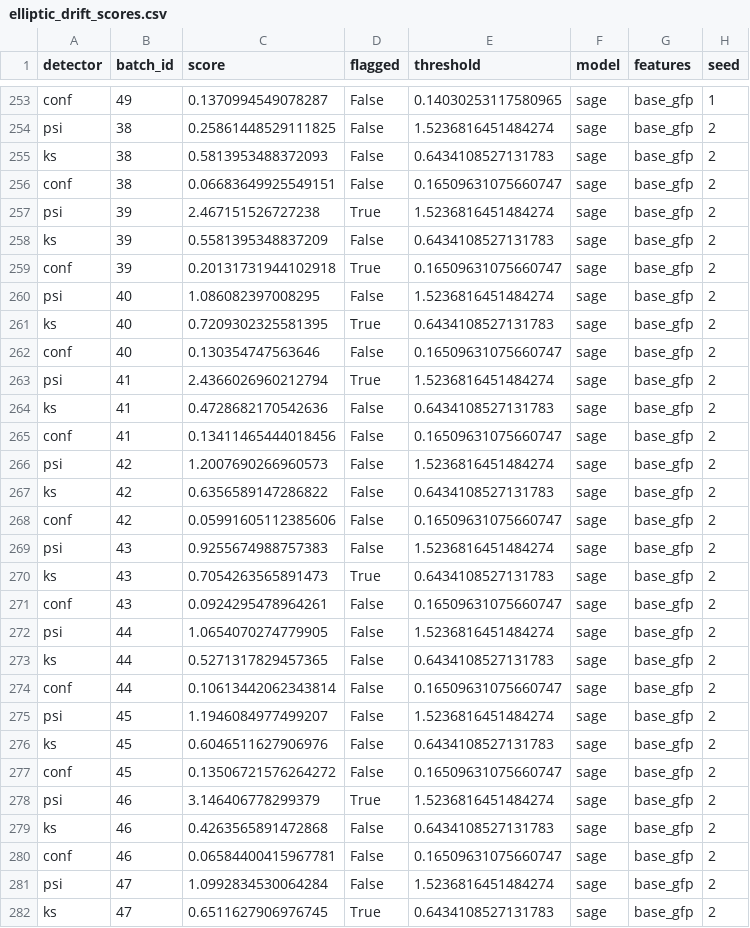
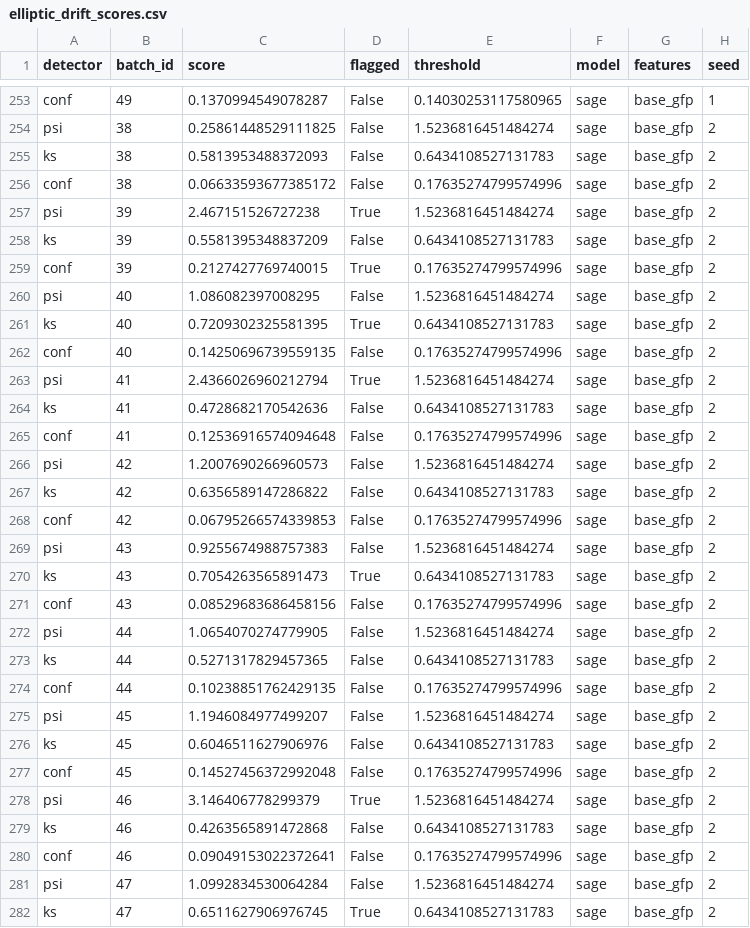
Before and after one commit to Abhinawap/mulegraph, a CSV file: report/tables/elliptic_drift_scores.csv, drawn as a sheet; only a part is shown, gaps mark what is left out; the diff covers the shown part only.

```diff
--- a/report/tables/elliptic_drift_scores.csv
+++ b/report/tables/elliptic_drift_scores.csv
@@ -255,27 +255,27 @@ psi,38,0.25861448529111825,False,1.5236816451484274,sage,base_gfp,2
 ks,38,0.5813953488372093,False,0.6434108527131783,sage,base_gfp,2
-conf,38,0.06683649925549151,False,0.16509631075660747,sage,base_gfp,2
+conf,38,0.06633593677385172,False,0.17635274799574996,sage,base_gfp,2
 psi,39,2.467151526727238,True,1.5236816451484274,sage,base_gfp,2
 ks,39,0.5581395348837209,False,0.6434108527131783,sage,base_gfp,2
-conf,39,0.20131731944102918,True,0.16509631075660747,sage,base_gfp,2
+conf,39,0.2127427769740015,True,0.17635274799574996,sage,base_gfp,2
 psi,40,1.086082397008295,False,1.5236816451484274,sage,base_gfp,2
 ks,40,0.7209302325581395,True,0.6434108527131783,sage,base_gfp,2
-conf,40,0.130354747563646,False,0.16509631075660747,sage,base_gfp,2
+conf,40,0.14250696739559135,False,0.17635274799574996,sage,base_gfp,2
 psi,41,2.4366026960212794,True,1.5236816451484274,sage,base_gfp,2
 ks,41,0.4728682170542636,False,0.6434108527131783,sage,base_gfp,2
-conf,41,0.13411465444018456,False,0.16509631075660747,sage,base_gfp,2
+conf,41,0.12536916574094648,False,0.17635274799574996,sage,base_gfp,2
 psi,42,1.2007690266960573,False,1.5236816451484274,sage,base_gfp,2
 ks,42,0.6356589147286822,False,0.6434108527131783,sage,base_gfp,2
-conf,42,0.05991605112385606,False,0.16509631075660747,sage,base_gfp,2
+conf,42,0.06795266574339853,False,0.17635274799574996,sage,base_gfp,2
 psi,43,0.9255674988757383,False,1.5236816451484274,sage,base_gfp,2
 ks,43,0.7054263565891473,True,0.6434108527131783,sage,base_gfp,2
-conf,43,0.0924295478964261,False,0.16509631075660747,sage,base_gfp,2
+conf,43,0.08529683686458156,False,0.17635274799574996,sage,base_gfp,2
 psi,44,1.0654070274779905,False,1.5236816451484274,sage,base_gfp,2
 ks,44,0.5271317829457365,False,0.6434108527131783,sage,base_gfp,2
-conf,44,0.10613442062343814,False,0.16509631075660747,sage,base_gfp,2
+conf,44,0.10238851762429135,False,0.17635274799574996,sage,base_gfp,2
 psi,45,1.1946084977499207,False,1.5236816451484274,sage,base_gfp,2
 ks,45,0.6046511627906976,False,0.6434108527131783,sage,base_gfp,2
-conf,45,0.13506721576264272,False,0.16509631075660747,sage,base_gfp,2
+conf,45,0.14527456372992048,False,0.17635274799574996,sage,base_gfp,2
 psi,46,3.146406778299379,True,1.5236816451484274,sage,base_gfp,2
 ks,46,0.4263565891472868,False,0.6434108527131783,sage,base_gfp,2
-conf,46,0.06584400415967781,False,0.16509631075660747,sage,base_gfp,2
+conf,46,0.09049153022372641,False,0.17635274799574996,sage,base_gfp,2
 psi,47,1.0992834530064284,False,1.5236816451484274,sage,base_gfp,2
```
Also changed, not shown: 79 edited cells elsewhere in this file, report/tables/elliptic_drift_lead_time.csv, 9 other files.
